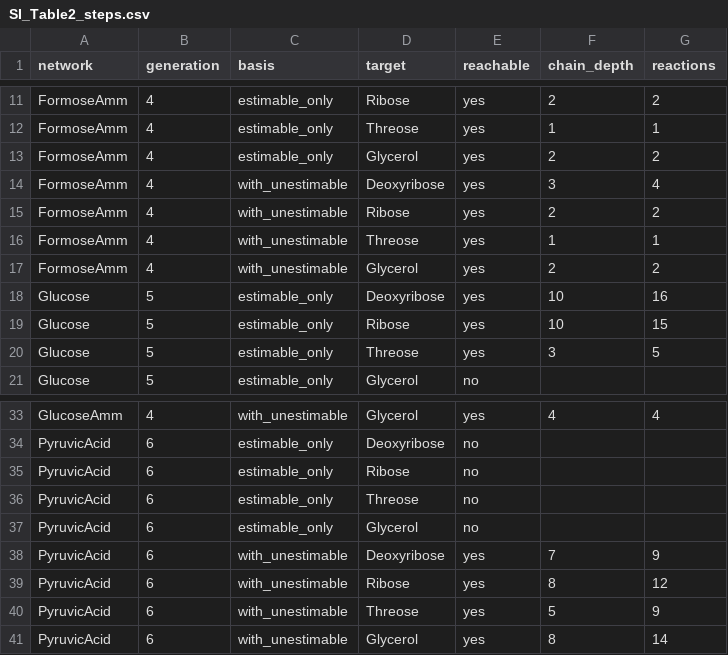
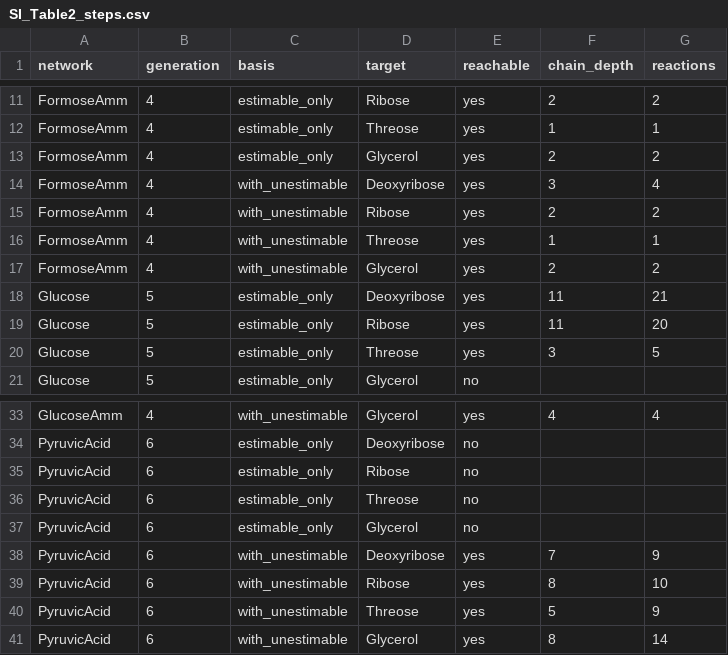
Before and after one commit to Reaction-Space-Explorer/nucleoside-analogues, a CSV file: ProcessedData/SI/SI_Table2_steps.csv, drawn as a sheet; only a part is shown, gaps mark what is left out.

```diff
--- a/ProcessedData/SI/SI_Table2_steps.csv
+++ b/ProcessedData/SI/SI_Table2_steps.csv
@@ -17,4 +17,4 @@ FormoseAmm,4,with_unestimable,Threose,yes,1,1
 FormoseAmm,4,with_unestimable,Glycerol,yes,2,2
-Glucose,5,estimable_only,Deoxyribose,yes,10,16
-Glucose,5,estimable_only,Ribose,yes,10,15
+Glucose,5,estimable_only,Deoxyribose,yes,11,21
+Glucose,5,estimable_only,Ribose,yes,11,20
 Glucose,5,estimable_only,Threose,yes,3,5
@@ -38,3 +38,3 @@ PyruvicAcid,6,estimable_only,Glycerol,no,,
 PyruvicAcid,6,with_unestimable,Deoxyribose,yes,7,9
-PyruvicAcid,6,with_unestimable,Ribose,yes,8,12
+PyruvicAcid,6,with_unestimable,Ribose,yes,8,10
 PyruvicAcid,6,with_unestimable,Threose,yes,5,9
```
Also changed, not shown: ProcessedData/SI/SI_Table1_routes.csv, 43 other files.
